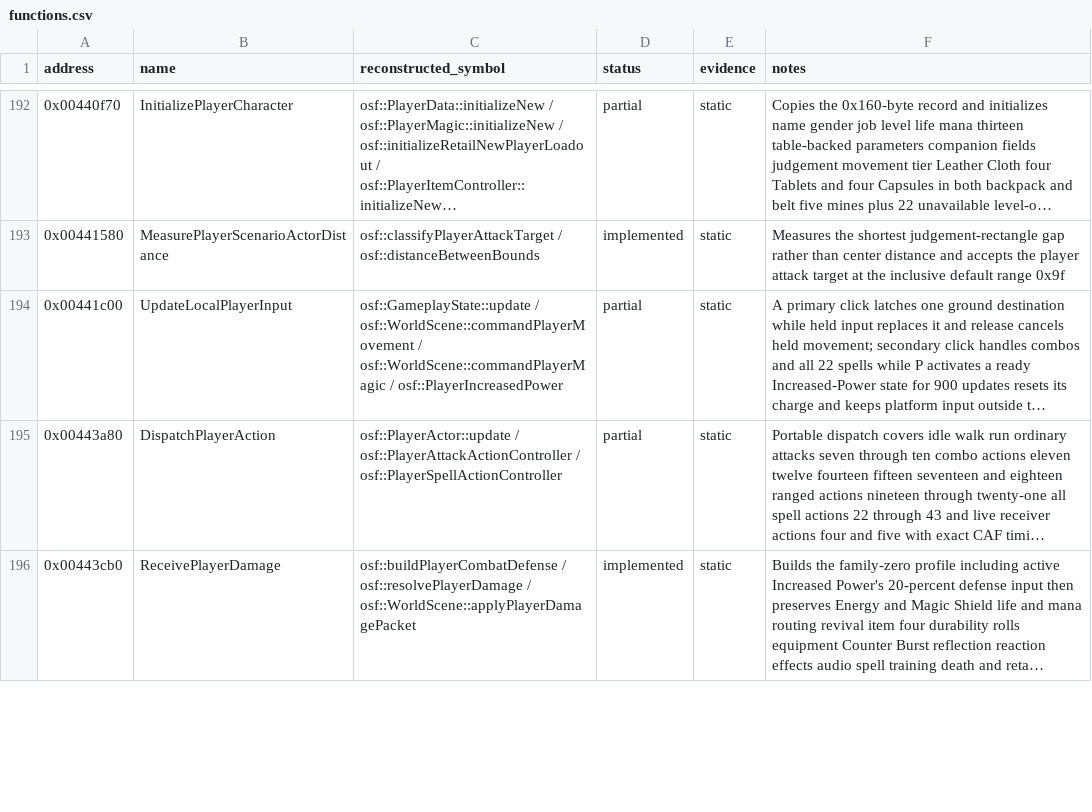
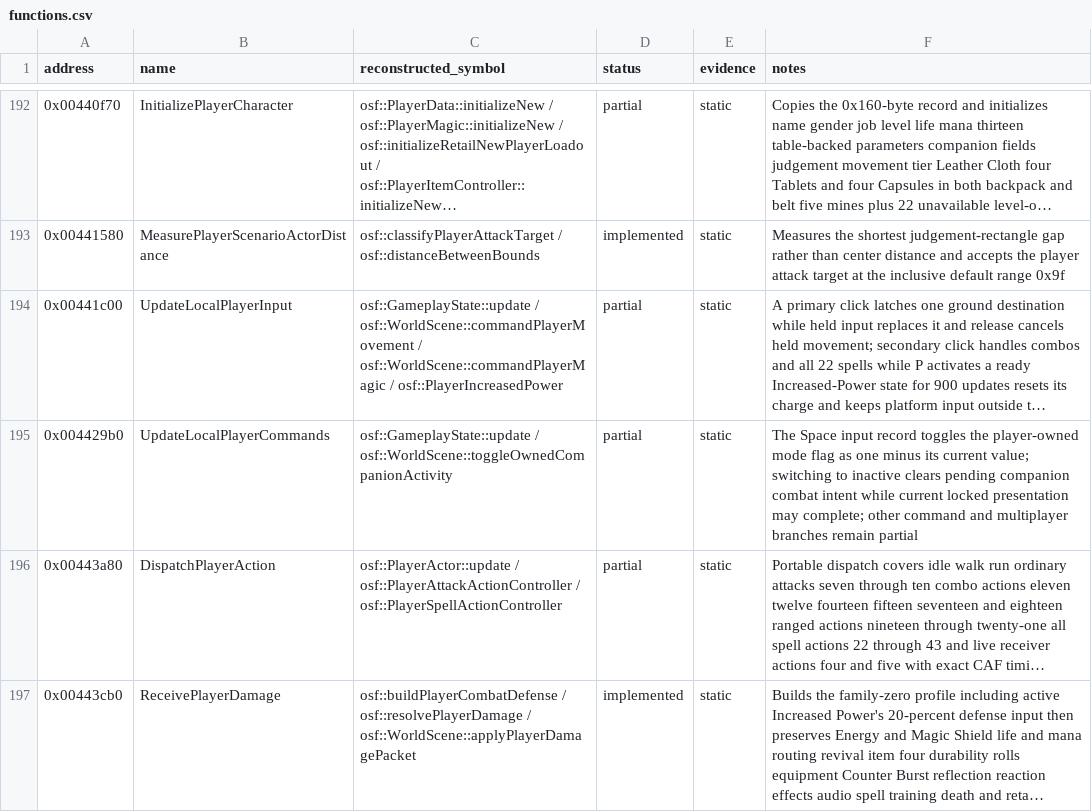
Before and after one commit to RednibCoding/OpenShadowFlare, a CSV file: reverse/shadowflare-exe/functions.csv, drawn as a sheet; only a part is shown, gaps mark what is left out; long unchanged cells end in …; the diff covers the shown part only; the diff names each change by its address in the sheet, - before the commit and + after, or states it on an @@ line.

Commit message:
Reconstruct retail companion activity controls

```diff
--- a/reverse/shadowflare-exe/functions.csv
+++ b/reverse/shadowflare-exe/functions.csv
+row 195: 0x004429b0 | UpdateLocalPlayerCommands | osf::GameplayState::update / osf::WorldScene::toggleOwnedCompanionActivity | partial | static | The Space input record toggles the player-owned mode flag as one minus its current value; switching to inactive clears pending companion combat intent while current locked presentation may complete; other command and multiplayer branches remain partial
```
Also changed, not shown: 5 edited cells elsewhere in this file, 26 other files.
